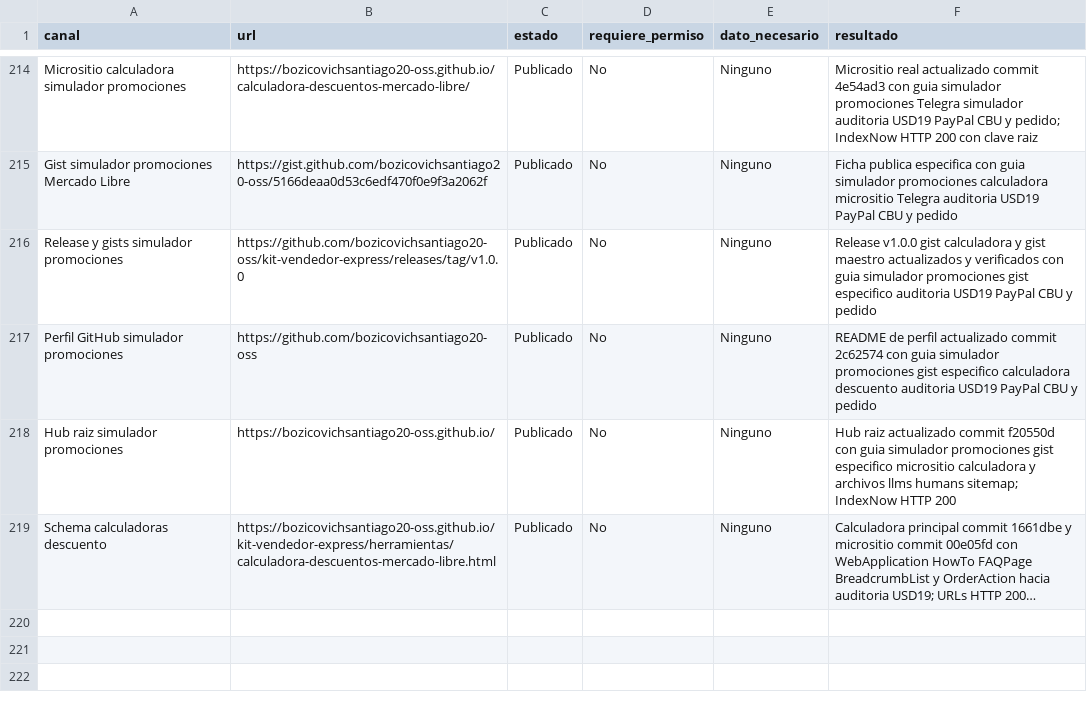
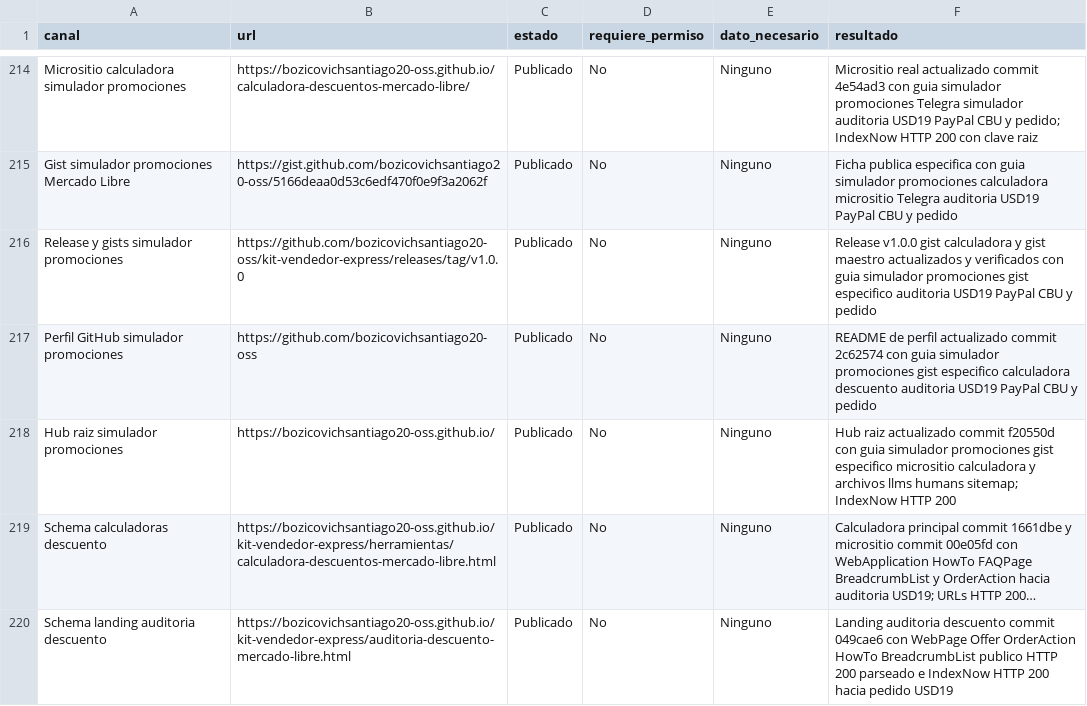
Before and after one commit to bozicovichsantiago20-oss/kit-vendedor-express, a CSV file: operacion/canales-distribucion.csv, drawn as a sheet; only a part is shown, gaps mark what is left out; long unchanged cells end in …; the diff names each change by its address in the sheet, - before the commit and + after, or states it on an @@ line.

```diff
--- a/operacion/canales-distribucion.csv
+++ b/operacion/canales-distribucion.csv
+row 220: Schema landing auditoria descuento | https://bozicovichsantiago20-oss.github.io/kit-vendedor-express/auditoria-descuento-mercado-libre.html | Publicado | No | Ninguno | Landing auditoria descuento commit 049cae6 con WebPage Offer OrderAction HowTo BreadcrumbList publico HTTP 200 parseado e IndexNow HTTP 200 hacia pedido USD19
```
Also changed, not shown: operacion/registro-cobros.csv, 1 other file.
